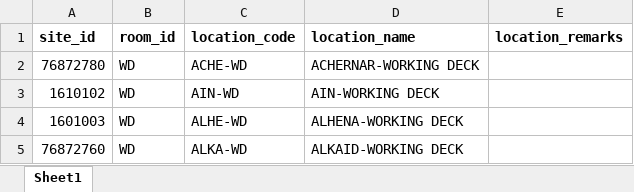
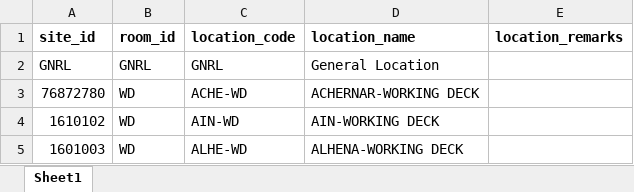
Before and after one commit to FitraPradana/pml-apps, an Excel workbook: public/document/Location Import.xlsx, sheet Sheet1, drawn as a sheet; only a part is shown; the shorter side is filled out with more unchanged rows; values as stored, in another font and other column widths than the file's, no borders; the diff names each change by its address in the sheet, - before the commit and + after, or states it on an @@ line.

```diff
--- a/public/document/Location Import.xlsx (sheet Sheet1)
+++ b/public/document/Location Import.xlsx (sheet Sheet1)
+row 2: GNRL | GNRL | GNRL | General Location
```
Also changed, not shown: public/document/Room Import.xlsx, public/document/User Import.xlsx, 28 other files.
